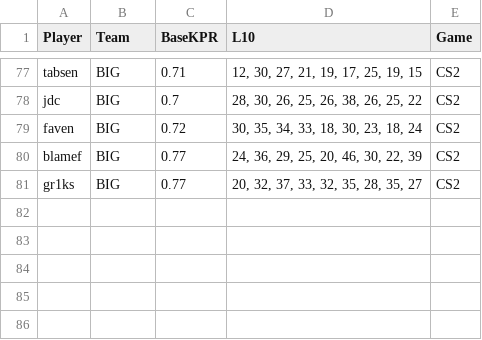
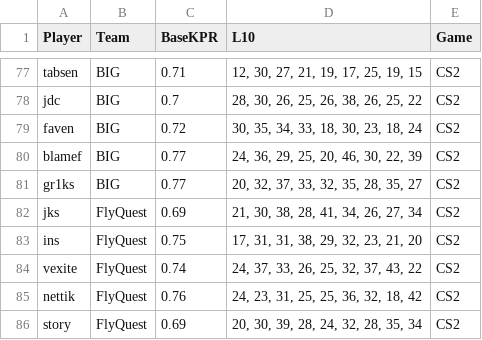
Before and after one commit to SleeperKid/cs2-Prop-Grader, a CSV file: daily_stats.csv, drawn as a sheet; only a part is shown, gaps mark what is left out; the diff names each change by its address in the sheet, - before the commit and + after, or states it on an @@ line.

```diff
--- a/daily_stats.csv
+++ b/daily_stats.csv
+row 82: jks | FlyQuest | 0.69 | 21, 30, 38, 28, 41, 34, 26, 27, 34 | CS2
+row 83: ins | FlyQuest | 0.75 | 17, 31, 31, 38, 29, 32, 23, 21, 20 | CS2
+row 84: vexite | FlyQuest | 0.74 | 24, 37, 33, 26, 25, 32, 37, 43, 22 | CS2
+row 85: nettik | FlyQuest | 0.76 | 24, 23, 31, 25, 25, 36, 32, 18, 42 | CS2
+row 86: story | FlyQuest | 0.69 | 20, 30, 39, 28, 24, 32, 28, 35, 34 | CS2
```
Also changed, not shown: 1 other file.
